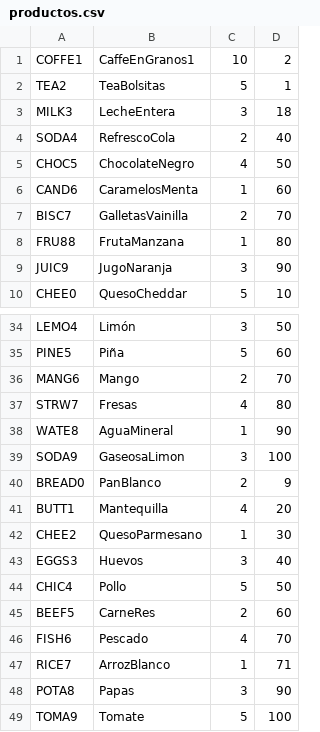
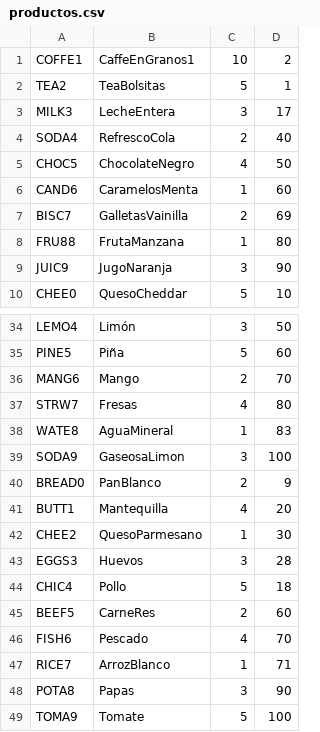
Before and after one commit to gregoriocarranza/ControlDeStock, a CSV file: archivos/productos.csv, drawn as a sheet; only a part is shown, gaps mark what is left out.

```diff
--- a/archivos/productos.csv
+++ b/archivos/productos.csv
@@ -2,3 +2,3 @@ COFFE1;CaffeEnGranos1;10;2
 TEA2;TeaBolsitas;5;1
-MILK3;LecheEntera;3;18
+MILK3;LecheEntera;3;17
 SODA4;RefrescoCola;2;40
@@ -6,3 +6,3 @@ CHOC5;ChocolateNegro;4;50
 CAND6;CaramelosMenta;1;60
-BISC7;GalletasVainilla;2;70
+BISC7;GalletasVainilla;2;69
 FRU88;FrutaManzana;1;80
@@ -37,3 +37,3 @@ MANG6;Mango;2;70
 STRW7;Fresas;4;80
-WATE8;AguaMineral;1;90
+WATE8;AguaMineral;1;83
 SODA9;GaseosaLimon;3;100
@@ -42,4 +42,4 @@ BUTT1;Mantequilla;4;20
 CHEE2;QuesoParmesano;1;30
-EGGS3;Huevos;3;40
-CHIC4;Pollo;5;50
+EGGS3;Huevos;3;28
+CHIC4;Pollo;5;18
 BEEF5;CarneRes;2;60
```
Also changed, not shown: archivos/Ventas.csv, 6 other files.
